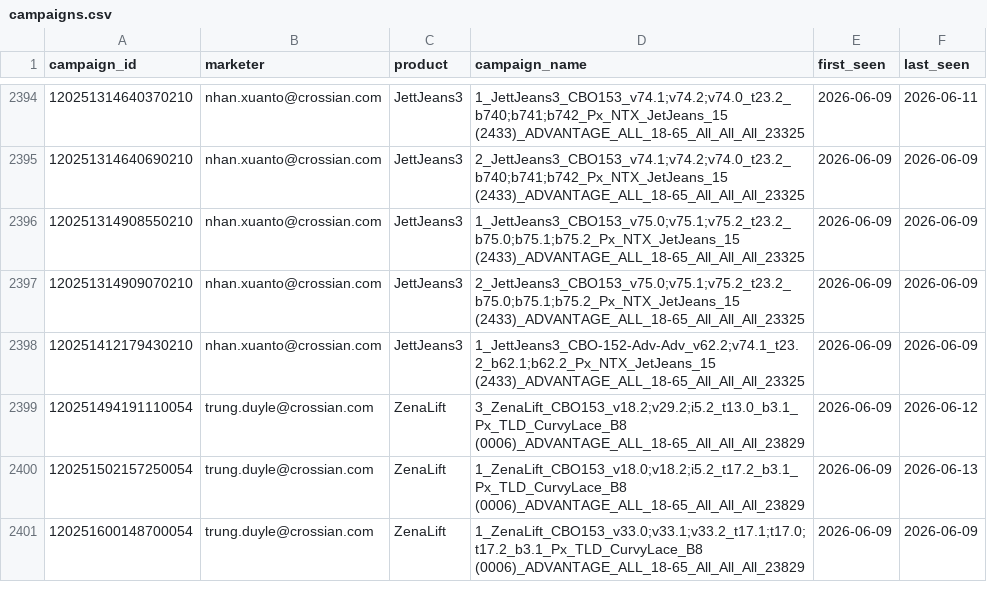
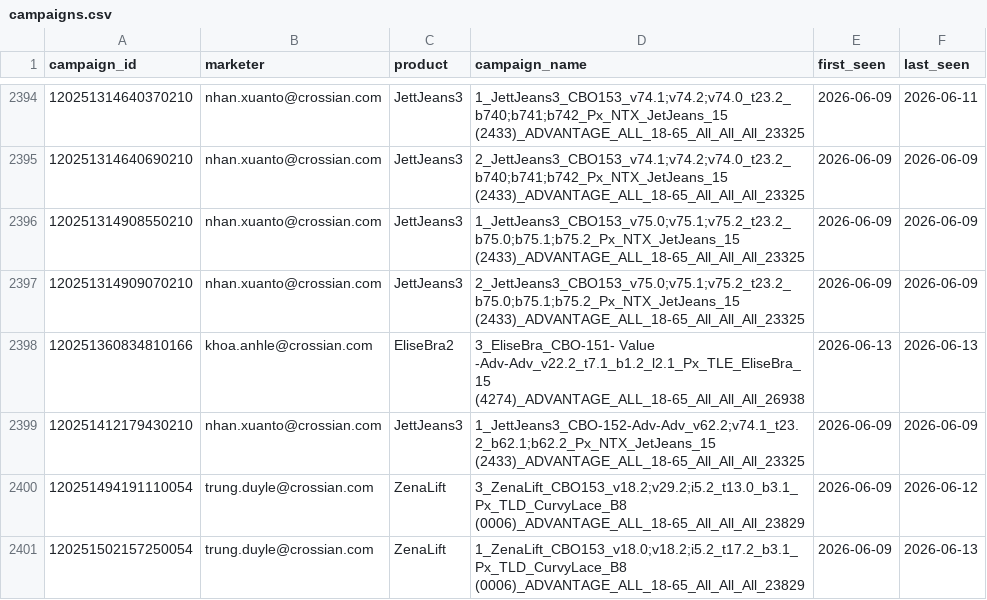
Before and after one commit to binhnguyen-ca/CAMS, a CSV file: data/campaigns.csv, drawn as a sheet; only a part is shown, gaps mark what is left out; the shorter side is filled out with more unchanged rows; the diff names each change by its address in the sheet, - before the commit and + after, or states it on an @@ line.

```diff
--- a/data/campaigns.csv
+++ b/data/campaigns.csv
+row 2398: 120251360834810166 | khoa.anhle@crossian.com | EliseBra2 | 3_EliseBra_CBO-151- Value -Adv-Adv_v22.2_t7.1_b1.2_l2.1_Px_TLE_EliseBra_15 (4274)_ADVANTAGE_ALL_18-65_All_All_All_26938 | 2026-06-13 | 2026-06-13
```
Also changed, not shown: 1 other file.
